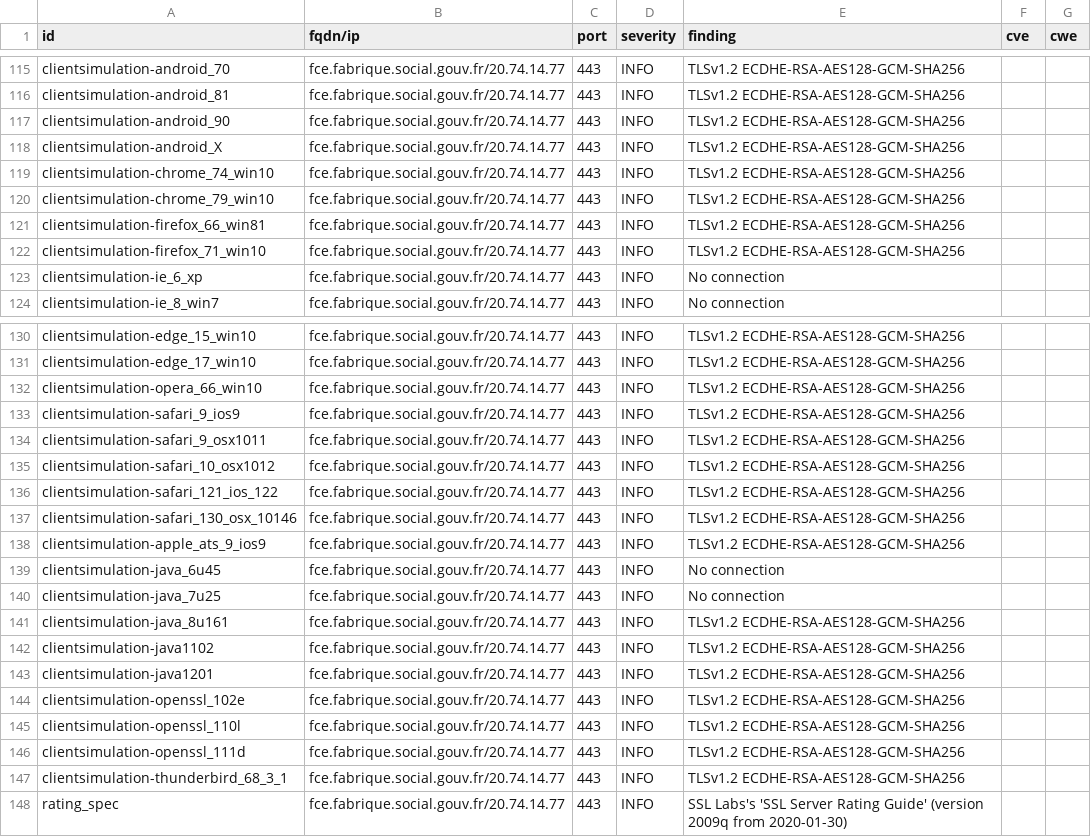
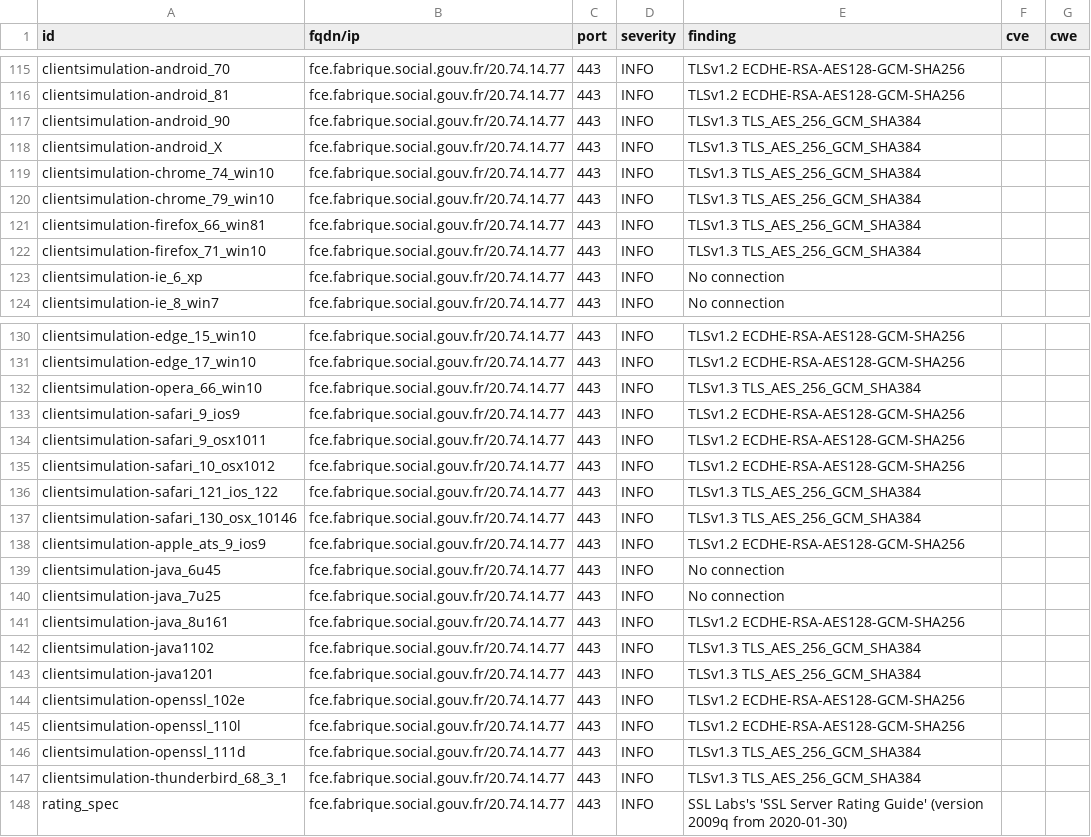
Before and after one commit to ClementNumericite/dashlord-fabrique, a CSV file: results/aHR0cHM6Ly9mY2UuZmFicmlxdWUuc29jaWFsLmdvdXYuZnI=/testssl.csv, drawn as a sheet; only a part is shown, gaps mark what is left out; the diff covers the shown part only.

```diff
--- a/results/aHR0cHM6Ly9mY2UuZmFicmlxdWUuc29jaWFsLmdvdXYuZnI=/testssl.csv
+++ b/results/aHR0cHM6Ly9mY2UuZmFicmlxdWUuc29jaWFsLmdvdXYuZnI=/testssl.csv
@@ -116,8 +116,8 @@
 "clientsimulation-android_81","fce.fabrique.social.gouv.fr/20.74.14.77","443","INFO","TLSv1.2 ECDHE-RSA-AES128-GCM-SHA256","",""
-"clientsimulation-android_90","fce.fabrique.social.gouv.fr/20.74.14.77","443","INFO","TLSv1.2 ECDHE-RSA-AES128-GCM-SHA256","",""
-"clientsimulation-android_X","fce.fabrique.social.gouv.fr/20.74.14.77","443","INFO","TLSv1.2 ECDHE-RSA-AES128-GCM-SHA256","",""
-"clientsimulation-chrome_74_win10","fce.fabrique.social.gouv.fr/20.74.14.77","443","INFO","TLSv1.2 ECDHE-RSA-AES128-GCM-SHA256","",""
-"clientsimulation-chrome_79_win10","fce.fabrique.social.gouv.fr/20.74.14.77","443","INFO","TLSv1.2 ECDHE-RSA-AES128-GCM-SHA256","",""
-"clientsimulation-firefox_66_win81","fce.fabrique.social.gouv.fr/20.74.14.77","443","INFO","TLSv1.2 ECDHE-RSA-AES128-GCM-SHA256","",""
-"clientsimulation-firefox_71_win10","fce.fabrique.social.gouv.fr/20.74.14.77","443","INFO","TLSv1.2 ECDHE-RSA-AES128-GCM-SHA256","",""
+"clientsimulation-android_90","fce.fabrique.social.gouv.fr/20.74.14.77","443","INFO","TLSv1.3 TLS_AES_256_GCM_SHA384","",""
+"clientsimulation-android_X","fce.fabrique.social.gouv.fr/20.74.14.77","443","INFO","TLSv1.3 TLS_AES_256_GCM_SHA384","",""
+"clientsimulation-chrome_74_win10","fce.fabrique.social.gouv.fr/20.74.14.77","443","INFO","TLSv1.3 TLS_AES_256_GCM_SHA384","",""
+"clientsimulation-chrome_79_win10","fce.fabrique.social.gouv.fr/20.74.14.77","443","INFO","TLSv1.3 TLS_AES_256_GCM_SHA384","",""
+"clientsimulation-firefox_66_win81","fce.fabrique.social.gouv.fr/20.74.14.77","443","INFO","TLSv1.3 TLS_AES_256_GCM_SHA384","",""
+"clientsimulation-firefox_71_win10","fce.fabrique.social.gouv.fr/20.74.14.77","443","INFO","TLSv1.3 TLS_AES_256_GCM_SHA384","",""
 "clientsimulation-ie_6_xp","fce.fabrique.social.gouv.fr/20.74.14.77","443","INFO","No connection","",""
@@ -131,3 +131,3 @@
 "clientsimulation-edge_17_win10","fce.fabrique.social.gouv.fr/20.74.14.77","443","INFO","TLSv1.2 ECDHE-RSA-AES128-GCM-SHA256","",""
-"clientsimulation-opera_66_win10","fce.fabrique.social.gouv.fr/20.74.14.77","443","INFO","TLSv1.2 ECDHE-RSA-AES128-GCM-SHA256","",""
+"clientsimulation-opera_66_win10","fce.fabrique.social.gouv.fr/20.74.14.77","443","INFO","TLSv1.3 TLS_AES_256_GCM_SHA384","",""
 "clientsimulation-safari_9_ios9","fce.fabrique.social.gouv.fr/20.74.14.77","443","INFO","TLSv1.2 ECDHE-RSA-AES128-GCM-SHA256","",""
@@ -135,4 +135,4 @@
 "clientsimulation-safari_10_osx1012","fce.fabrique.social.gouv.fr/20.74.14.77","443","INFO","TLSv1.2 ECDHE-RSA-AES128-GCM-SHA256","",""
-"clientsimulation-safari_121_ios_122","fce.fabrique.social.gouv.fr/20.74.14.77","443","INFO","TLSv1.2 ECDHE-RSA-AES128-GCM-SHA256","",""
-"clientsimulation-safari_130_osx_10146","fce.fabrique.social.gouv.fr/20.74.14.77","443","INFO","TLSv1.2 ECDHE-RSA-AES128-GCM-SHA256","",""
+"clientsimulation-safari_121_ios_122","fce.fabrique.social.gouv.fr/20.74.14.77","443","INFO","TLSv1.3 TLS_AES_256_GCM_SHA384","",""
+"clientsimulation-safari_130_osx_10146","fce.fabrique.social.gouv.fr/20.74.14.77","443","INFO","TLSv1.3 TLS_AES_256_GCM_SHA384","",""
 "clientsimulation-apple_ats_9_ios9","fce.fabrique.social.gouv.fr/20.74.14.77","443","INFO","TLSv1.2 ECDHE-RSA-AES128-GCM-SHA256","",""
@@ -141,8 +141,8 @@
 "clientsimulation-java_8u161","fce.fabrique.social.gouv.fr/20.74.14.77","443","INFO","TLSv1.2 ECDHE-RSA-AES128-GCM-SHA256","",""
-"clientsimulation-java1102","fce.fabrique.social.gouv.fr/20.74.14.77","443","INFO","TLSv1.2 ECDHE-RSA-AES128-GCM-SHA256","",""
-"clientsimulation-java1201","fce.fabrique.social.gouv.fr/20.74.14.77","443","INFO","TLSv1.2 ECDHE-RSA-AES128-GCM-SHA256","",""
+"clientsimulation-java1102","fce.fabrique.social.gouv.fr/20.74.14.77","443","INFO","TLSv1.3 TLS_AES_256_GCM_SHA384","",""
+"clientsimulation-java1201","fce.fabrique.social.gouv.fr/20.74.14.77","443","INFO","TLSv1.3 TLS_AES_256_GCM_SHA384","",""
 "clientsimulation-openssl_102e","fce.fabrique.social.gouv.fr/20.74.14.77","443","INFO","TLSv1.2 ECDHE-RSA-AES128-GCM-SHA256","",""
 "clientsimulation-openssl_110l","fce.fabrique.social.gouv.fr/20.74.14.77","443","INFO","TLSv1.2 ECDHE-RSA-AES128-GCM-SHA256","",""
-"clientsimulation-openssl_111d","fce.fabrique.social.gouv.fr/20.74.14.77","443","INFO","TLSv1.2 ECDHE-RSA-AES128-GCM-SHA256","",""
-"clientsimulation-thunderbird_68_3_1","fce.fabrique.social.gouv.fr/20.74.14.77","443","INFO","TLSv1.2 ECDHE-RSA-AES128-GCM-SHA256","",""
+"clientsimulation-openssl_111d","fce.fabrique.social.gouv.fr/20.74.14.77","443","INFO","TLSv1.3 TLS_AES_256_GCM_SHA384","",""
+"clientsimulation-thunderbird_68_3_1","fce.fabrique.social.gouv.fr/20.74.14.77","443","INFO","TLSv1.3 TLS_AES_256_GCM_SHA384","",""
 "rating_spec","fce.fabrique.social.gouv.fr/20.74.14.77","443","INFO","SSL Labs's 'SSL Server Rating Guide' (version 2009q from 2020-01-30)","",""
```
Also changed, not shown: 11 edited cells elsewhere in this file, 10 other files.
